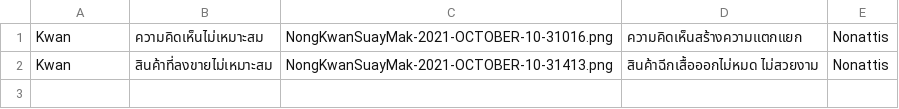
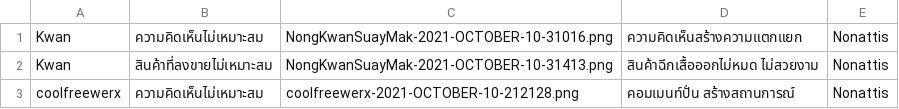
Before and after one commit to Coolfreewerx/book-shop, a CSV file: csv-data/report.csv, drawn as a sheet.

Commit message:
Report Update 004

```diff
--- a/csv-data/report.csv
+++ b/csv-data/report.csv
@@ -2 +2,2 @@ Kwan,ความคิดเห็นไม่เหมาะสม,NongKwanSua
 Kwan,สินค้าที่ลงขายไม่เหมาะสม,NongKwanSuayMak-2021-OCTOBER-10-31413.png,"สินค้าฉีกเสื้อออกไม่หมด ไม่สวยงาม",Nonattis
+coolfreewerx,ความคิดเห็นไม่เหมาะสม,coolfreewerx-2021-OCTOBER-10-212128.png,"คอมเมนท์ปั่น สร้างสถานการณ์",Nonattis
```
Also changed, not shown: 11 other files.
